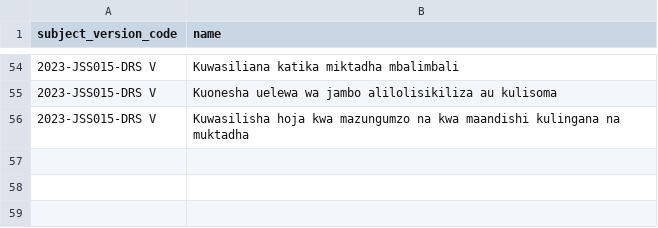
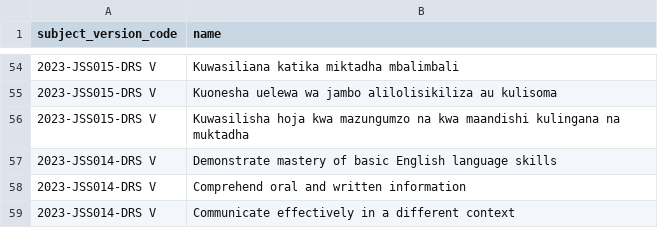
Before and after one commit to Ryobalj/jamiikazini-pro, a CSV file: syllabus/csv/main_competence.csv, drawn as a sheet; only a part is shown, gaps mark what is left out.

```diff
--- a/syllabus/csv/main_competence.csv
+++ b/syllabus/csv/main_competence.csv
@@ -56 +56,4 @@ subject_version_code,name
 2023-JSS015-DRS V,Kuwasilisha hoja kwa mazungumzo na kwa maandishi kulingana na muktadha
+2023-JSS014-DRS V,Demonstrate mastery of basic English language skills
+2023-JSS014-DRS V,Comprehend oral and written information
+2023-JSS014-DRS V,Communicate effectively in a different context
```
Also changed, not shown: syllabus/csv/specific_competence.csv, 1 other file.
